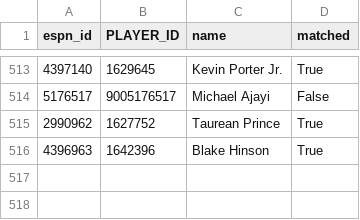
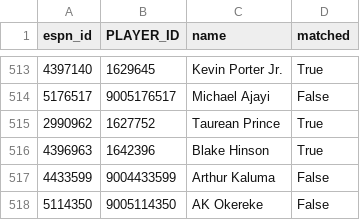
Before and after one commit to abeilke2002/belch-bets, a CSV file: csvs/espn_players.csv, drawn as a sheet; only a part is shown, gaps mark what is left out.

```diff
--- a/csvs/espn_players.csv
+++ b/csvs/espn_players.csv
@@ -516 +516,3 @@ espn_id,PLAYER_ID,name,matched
 4396963,1642396,Blake Hinson,True
+4433599,9004433599,Arthur Kaluma,False
+5114350,9005114350,AK Okereke,False
```
Also changed, not shown: csvs/2027_all_box.csv, csvs/game_info_2027.csv, 4 other files.
